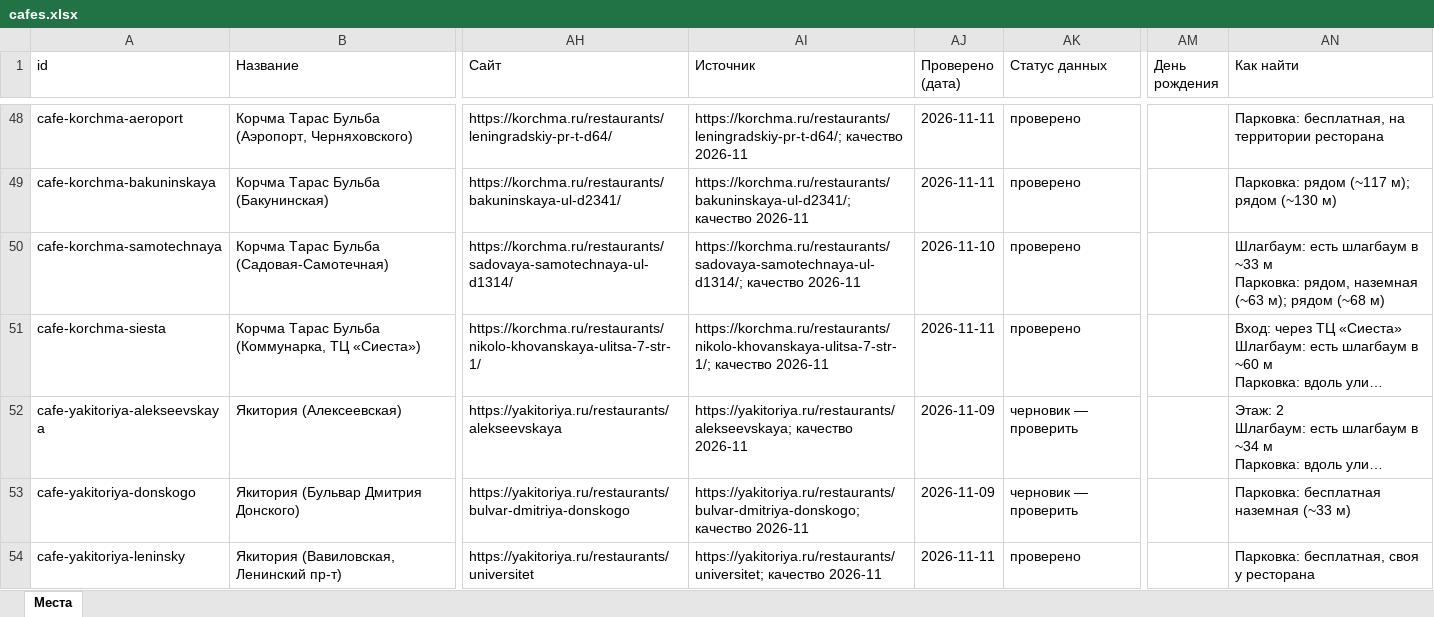
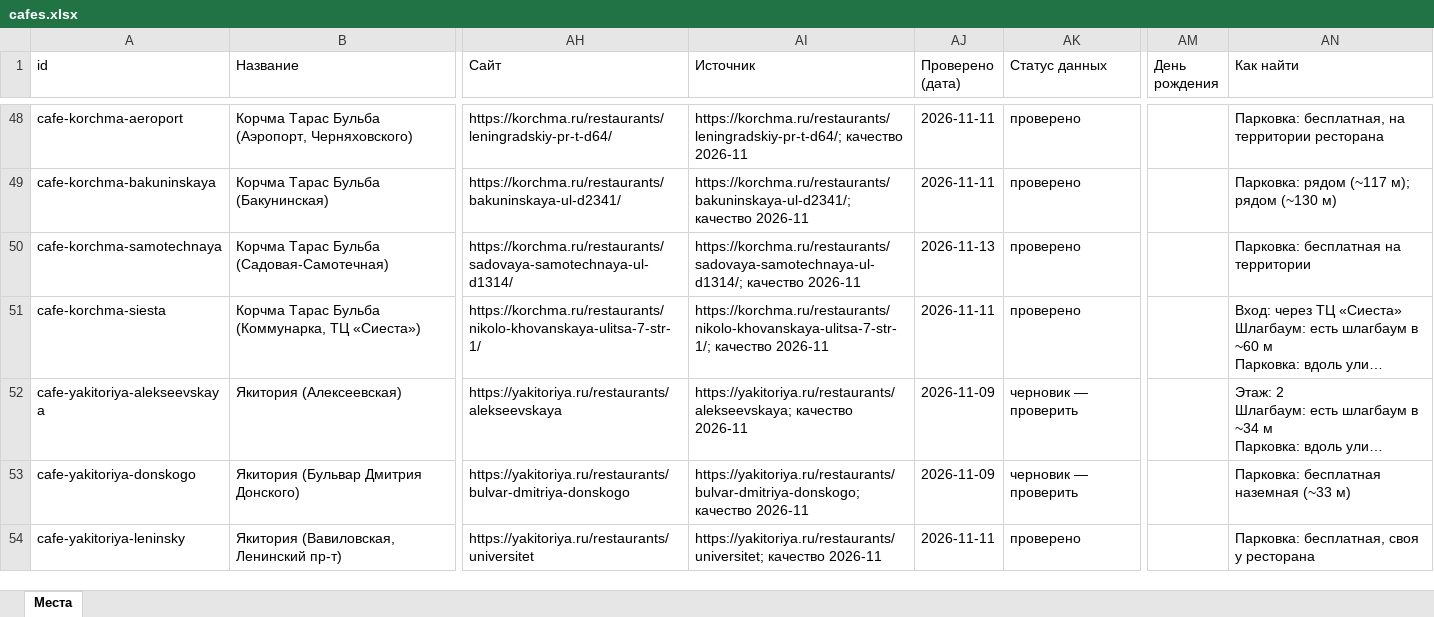
Before and after one commit to vadimsurov-apps/kudapoiti-data, an Excel workbook: data/parts/cafes.xlsx, sheet Места, drawn as a sheet; only a part is shown, gaps mark what is left out; long unchanged cells end in …; values as stored, in another font and other column widths than the file's, no borders; ↵ is a line break in a cell; the diff covers the shown part only; the diff names each change by its address in the sheet, - before the commit and + after, or states it on an @@ line.

```diff
--- a/data/parts/cafes.xlsx (sheet Места)
+++ b/data/parts/cafes.xlsx (sheet Места)
-AJ50 (Проверено (дата)): 2026-11-10
+AJ50 (Проверено (дата)): 2026-11-13
-AN50 (Как найти): Шлагбаум: есть шлагбаум в ~33 м ↵ Парковка: рядом, наземная (~63 м); рядом (~68 м)
+AN50 (Как найти): Парковка: бесплатная на территории
```
Also changed, not shown: 46 edited cells elsewhere in this sheet, data/parts/rare.xlsx, 4 other files.
